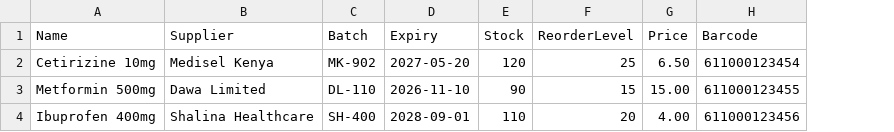
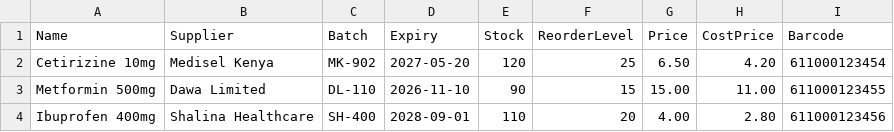
Before and after one commit to Nixs012/renachem-pos, a CSV file: docs/import_meds_batch2.csv, drawn as a sheet; the diff names each change by its address in the sheet, - before the commit and + after, or states it on an @@ line.

Commit message:
fix: support CostPrice column in CSV import and auto-synchronize medicine edits with matching purchases

```diff
--- a/docs/import_meds_batch2.csv
+++ b/docs/import_meds_batch2.csv
+column H (CostPrice), rows 2-4: 4.20 | 11.00 | 2.80
```
Also changed, not shown: docs/import_meds_batch1.csv, 3 other files.
